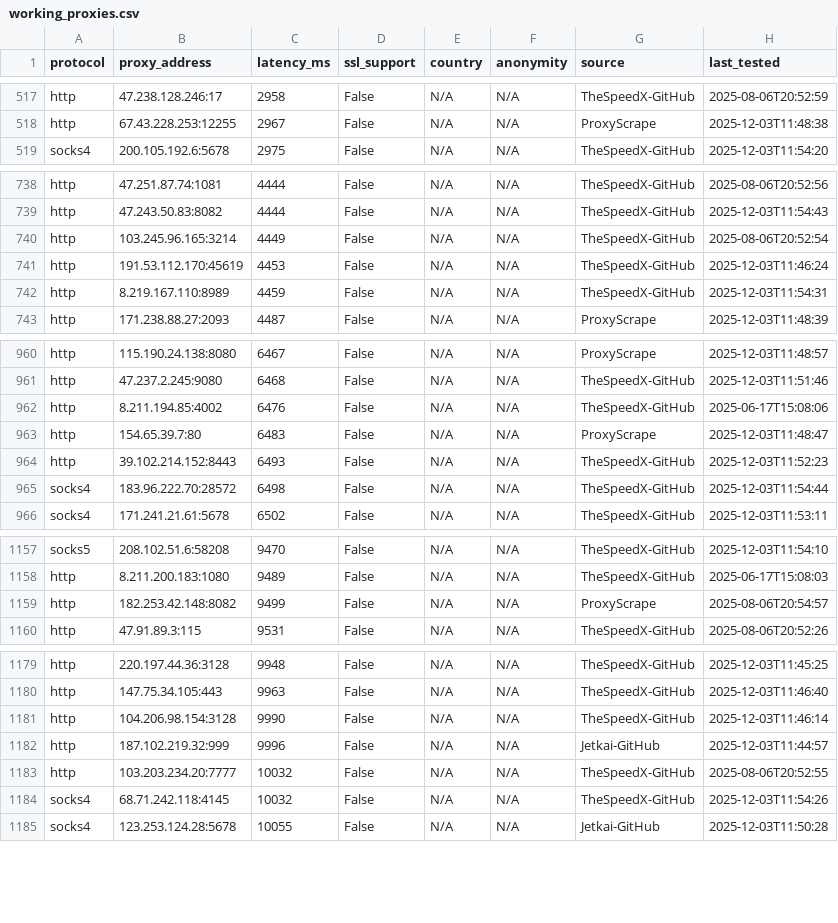
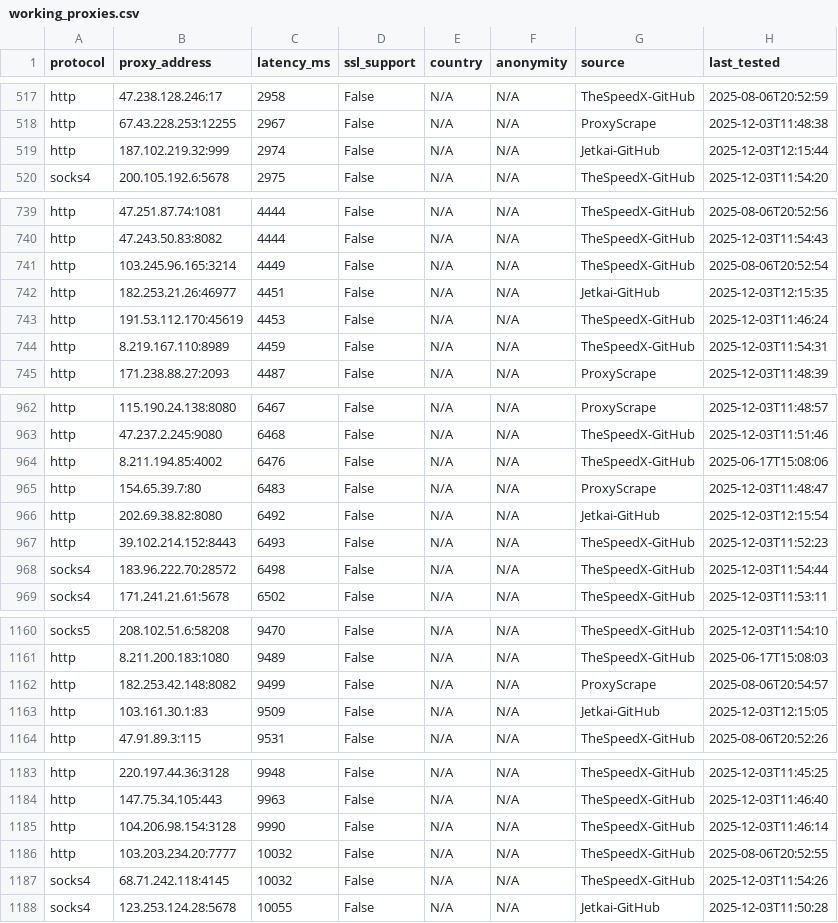
Before and after one commit to Pxys-io/proxylistdaily, a CSV file: working_proxies.csv, drawn as a sheet; only a part is shown, gaps mark what is left out; the diff covers the shown part only.

```diff
--- a/working_proxies.csv
+++ b/working_proxies.csv
@@ -518,2 +518,3 @@ http,47.238.128.246:17,2958,False,N/A,N/A,TheSpeedX-GitHub,2025-08-06T20:52:59
 http,67.43.228.253:12255,2967,False,N/A,N/A,ProxyScrape,2025-12-03T11:48:38
+http,187.102.219.32:999,2974,False,N/A,N/A,Jetkai-GitHub,2025-12-03T12:15:44
 socks4,200.105.192.6:5678,2975,False,N/A,N/A,TheSpeedX-GitHub,2025-12-03T11:54:20
@@ -740,2 +741,3 @@ http,47.243.50.83:8082,4444,False,N/A,N/A,TheSpeedX-GitHub,2025-12-03T11:54:43
 http,103.245.96.165:3214,4449,False,N/A,N/A,TheSpeedX-GitHub,2025-08-06T20:52:54
+http,182.253.21.26:46977,4451,False,N/A,N/A,Jetkai-GitHub,2025-12-03T12:15:35
 http,191.53.112.170:45619,4453,False,N/A,N/A,TheSpeedX-GitHub,2025-12-03T11:46:24
@@ -963,2 +965,3 @@ http,8.211.194.85:4002,6476,False,N/A,N/A,TheSpeedX-GitHub,2025-06-17T15:08:06
 http,154.65.39.7:80,6483,False,N/A,N/A,ProxyScrape,2025-12-03T11:48:47
+http,202.69.38.82:8080,6492,False,N/A,N/A,Jetkai-GitHub,2025-12-03T12:15:54
 http,39.102.214.152:8443,6493,False,N/A,N/A,TheSpeedX-GitHub,2025-12-03T11:52:23
@@ -1159,2 +1162,3 @@ http,8.211.200.183:1080,9489,False,N/A,N/A,TheSpeedX-GitHub,2025-06-17T15:08:03
 http,182.253.42.148:8082,9499,False,N/A,N/A,ProxyScrape,2025-08-06T20:54:57
+http,103.161.30.1:83,9509,False,N/A,N/A,Jetkai-GitHub,2025-12-03T12:15:05
 http,47.91.89.3:115,9531,False,N/A,N/A,TheSpeedX-GitHub,2025-08-06T20:52:26
@@ -1181,3 +1185,2 @@ http,147.75.34.105:443,9963,False,N/A,N/A,TheSpeedX-GitHub,2025-12-03T11:46:40
 http,104.206.98.154:3128,9990,False,N/A,N/A,TheSpeedX-GitHub,2025-12-03T11:46:14
-http,187.102.219.32:999,9996,False,N/A,N/A,Jetkai-GitHub,2025-12-03T11:44:57
 http,103.203.234.20:7777,10032,False,N/A,N/A,TheSpeedX-GitHub,2025-08-06T20:52:55
```
Also changed, not shown: 2 added rows elsewhere in this file, 2 other files.
